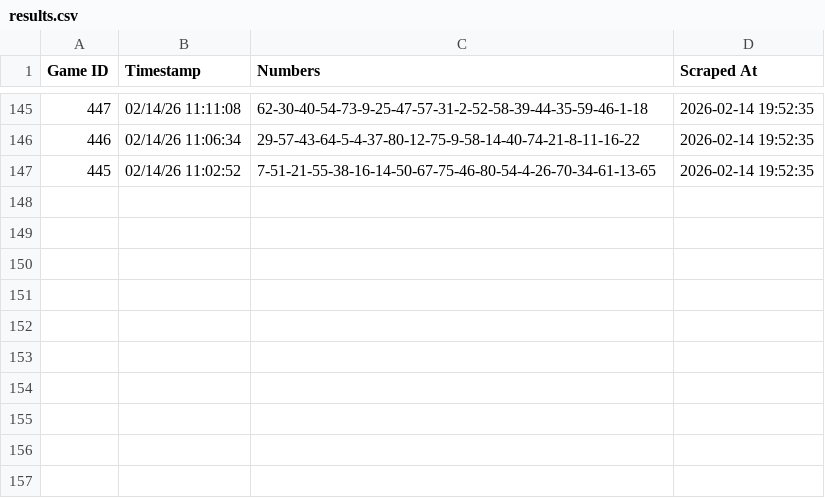
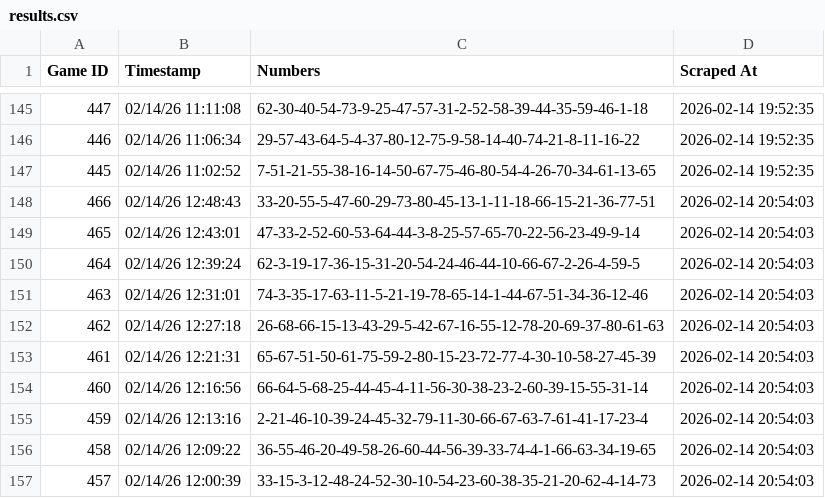
Before and after one commit to jaytee0x-arch/gvr-keno-tracker, a CSV file: results.csv, drawn as a sheet; only a part is shown, gaps mark what is left out; the diff names each change by its address in the sheet, - before the commit and + after, or states it on an @@ line.

```diff
--- a/results.csv
+++ b/results.csv
+row 148: 466 | 02/14/26 12:48:43 | 33-20-55-5-47-60-29-73-80-45-13-1-11-18-66-15-21-36-77-51 | 2026-02-14 20:54:03
+row 149: 465 | 02/14/26 12:43:01 | 47-33-2-52-60-53-64-44-3-8-25-57-65-70-22-56-23-49-9-14 | 2026-02-14 20:54:03
+row 150: 464 | 02/14/26 12:39:24 | 62-3-19-17-36-15-31-20-54-24-46-44-10-66-67-2-26-4-59-5 | 2026-02-14 20:54:03
+row 151: 463 | 02/14/26 12:31:01 | 74-3-35-17-63-11-5-21-19-78-65-14-1-44-67-51-34-36-12-46 | 2026-02-14 20:54:03
+row 152: 462 | 02/14/26 12:27:18 | 26-68-66-15-13-43-29-5-42-67-16-55-12-78-20-69-37-80-61-63 | 2026-02-14 20:54:03
+row 153: 461 | 02/14/26 12:21:31 | 65-67-51-50-61-75-59-2-80-15-23-72-77-4-30-10-58-27-45-39 | 2026-02-14 20:54:03
+row 154: 460 | 02/14/26 12:16:56 | 66-64-5-68-25-44-45-4-11-56-30-38-23-2-60-39-15-55-31-14 | 2026-02-14 20:54:03
+row 155: 459 | 02/14/26 12:13:16 | 2-21-46-10-39-24-45-32-79-11-30-66-67-63-7-61-41-17-23-4 | 2026-02-14 20:54:03
+row 156: 458 | 02/14/26 12:09:22 | 36-55-46-20-49-58-26-60-44-56-39-33-74-4-1-66-63-34-19-65 | 2026-02-14 20:54:03
+row 157: 457 | 02/14/26 12:00:39 | 33-15-3-12-48-24-52-30-10-54-23-60-38-35-21-20-62-4-14-73 | 2026-02-14 20:54:03
```
